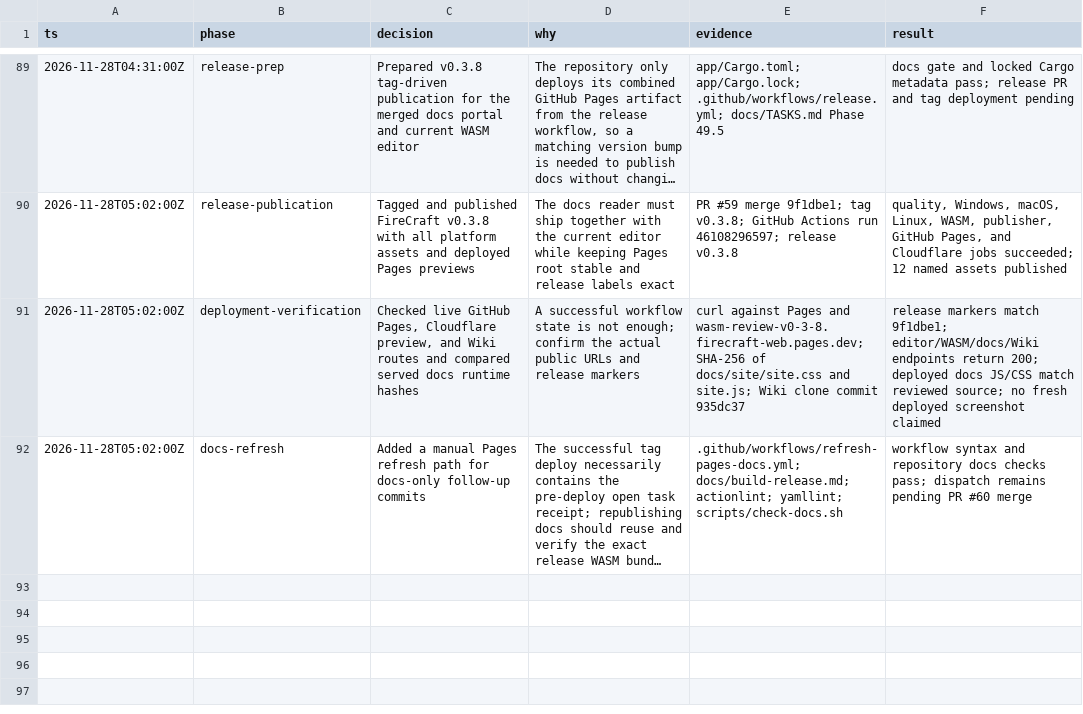
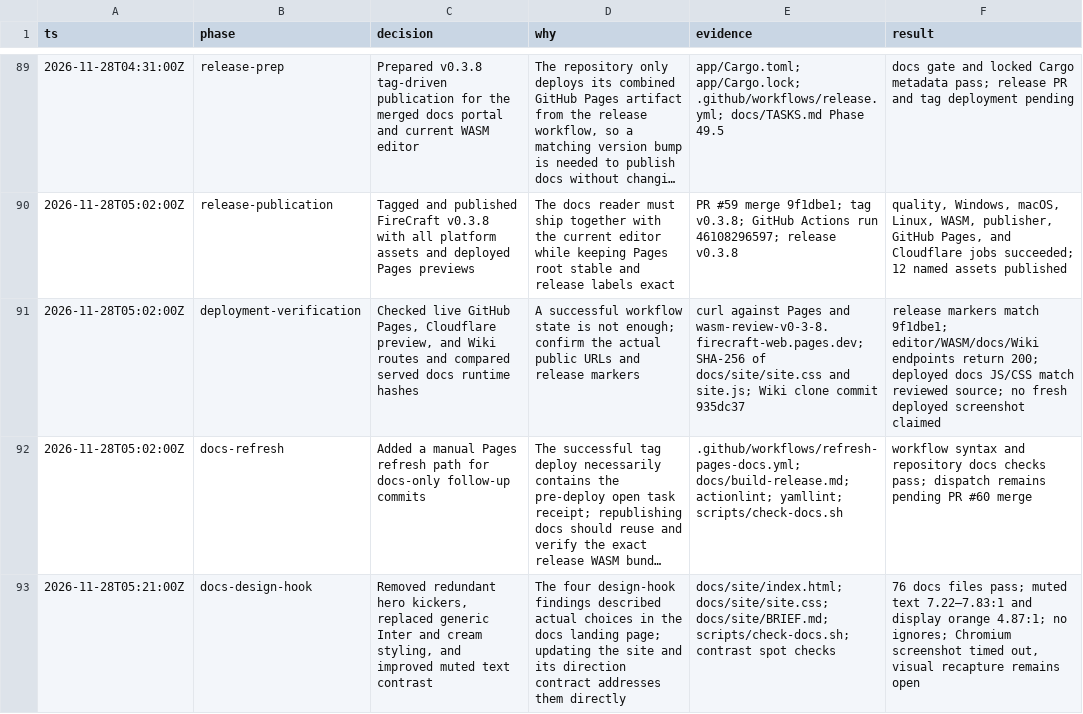
Before and after one commit to aliasfoxkde/FireCraft-CraftAnything-Experiment, a TSV file: .audit/decisions.tsv, drawn as a sheet; only a part is shown, gaps mark what is left out; long unchanged cells end in …; the diff names each change by its address in the sheet, - before the commit and + after, or states it on an @@ line.

Commit message:
docs: refine documentation site visual direction (#61)
Co-authored-by: Michael Kinney <aliasfoxkde@gmail.com>

```diff
--- a/.audit/decisions.tsv
+++ b/.audit/decisions.tsv
+row 93: 2026-11-28T05:21:00Z | docs-design-hook | Removed redundant hero kickers, replaced generic Inter and cream styling, and improved muted text contrast | The four design-hook findings described actual choices in the docs landing page; updating the site and its direction contract addresses them directly | docs/site/index.html; docs/site/site.css; docs/site/BRIEF.md; scripts/check-docs.sh; contrast spot checks | 76 docs files pass; muted text 7.22–7.83:1 and display orange 4.87:1; no ignores; Chromium screenshot timed out, visual recapture remains open
```
Also changed, not shown: 5 other files.
